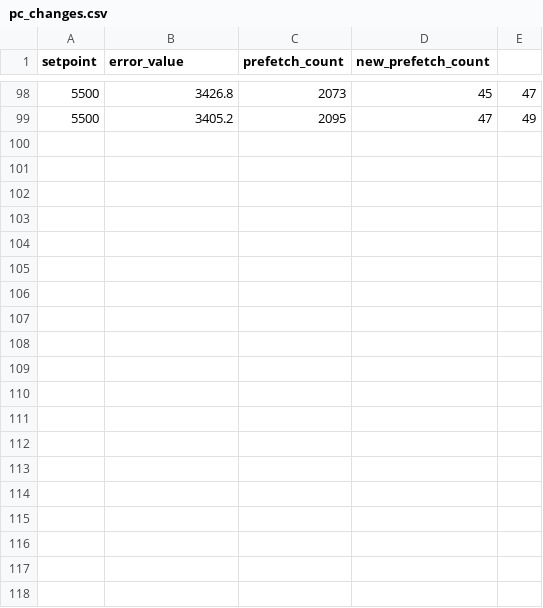
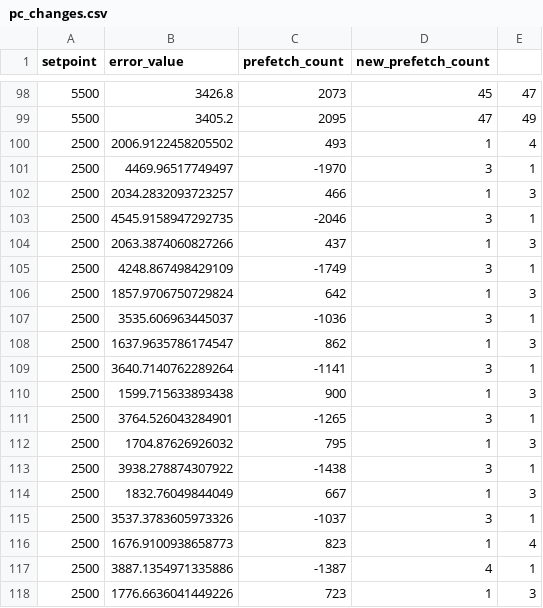
Before and after one commit to MatheusAlvesAlmeida/FuzzyLogicExp, a CSV file: subscriber/src/app/pc_changes.csv, drawn as a sheet; only a part is shown, gaps mark what is left out; the diff covers the shown part only.

```diff
--- a/subscriber/src/app/pc_changes.csv
+++ b/subscriber/src/app/pc_changes.csv
@@ -99 +99,20 @@ setpoint,error_value,prefetch_count,new_prefetch_count
 5500,3405.2,2095,47,49
+2500,2006.9122458205502,493,1,4
+2500,4469.96517749497,-1970,3,1
+2500,2034.2832093723257,466,1,3
+2500,4545.9158947292735,-2046,3,1
+2500,2063.3874060827266,437,1,3
+2500,4248.867498429109,-1749,3,1
+2500,1857.9706750729824,642,1,3
+2500,3535.606963445037,-1036,3,1
+2500,1637.9635786174547,862,1,3
+2500,3640.7140762289264,-1141,3,1
+2500,1599.715633893438,900,1,3
+2500,3764.526043284901,-1265,3,1
+2500,1704.87626926032,795,1,3
+2500,3938.278874307922,-1438,3,1
+2500,1832.76049844049,667,1,3
+2500,3537.3783605973326,-1037,3,1
+2500,1676.9100938658773,823,1,4
+2500,3887.1354971335886,-1387,4,1
+2500,1776.6636041449226,723,1,3
```
Also changed, not shown: 16 added rows elsewhere in this file, 8 other files.
